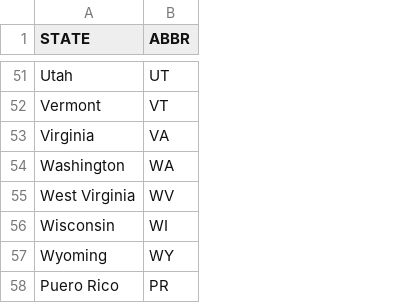
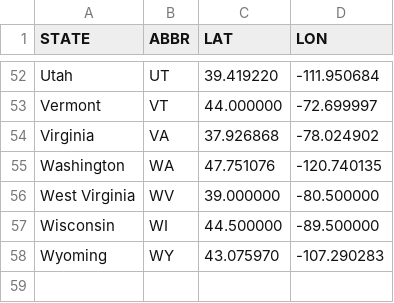
Before and after one commit to mezcalhead/covid-19-tools, a CSV file: data/states.csv, drawn as a sheet; only a part is shown, gaps mark what is left out; the diff covers the shown part only; the diff names each change by its address in the sheet, - before the commit and + after, or states it on an @@ line.

```diff
--- a/data/states.csv
+++ b/data/states.csv
+column C (LAT), rows 52-58: 39.419220 | 44.000000 | 37.926868 | 47.751076 | 39.000000 | 44.500000 | 43.075970
+column D (LON), rows 52-58: -111.950684 | -72.699997 | -78.024902 | -120.740135 | -80.500000 | -89.500000 | -107.290283
@@ row 58 moved to row 44: Puero Rico @@
```
Also changed, not shown: 6 moved rows elsewhere in this file, 9 other files.
